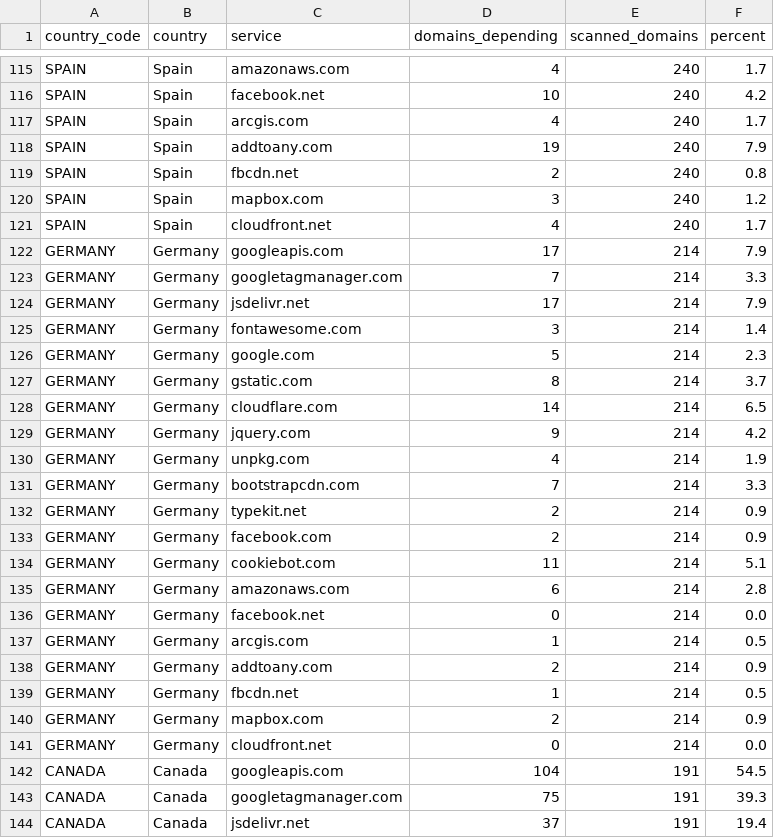
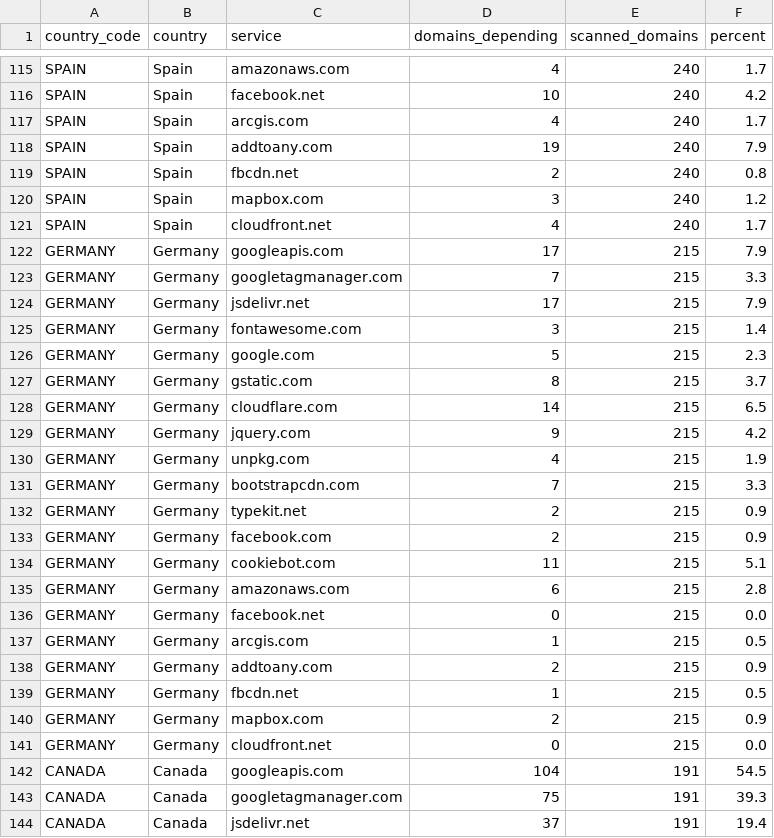
Before and after one commit to mgifford/eu-plus-government-scans, a CSV file: docs/data/dependency-matrix.csv, drawn as a sheet; only a part is shown, gaps mark what is left out.

```diff
--- a/docs/data/dependency-matrix.csv
+++ b/docs/data/dependency-matrix.csv
@@ -121,22 +121,22 @@ SPAIN,Spain,mapbox.com,3,240,1.2
 SPAIN,Spain,cloudfront.net,4,240,1.7
-GERMANY,Germany,googleapis.com,17,214,7.9
-GERMANY,Germany,googletagmanager.com,7,214,3.3
-GERMANY,Germany,jsdelivr.net,17,214,7.9
-GERMANY,Germany,fontawesome.com,3,214,1.4
-GERMANY,Germany,google.com,5,214,2.3
-GERMANY,Germany,gstatic.com,8,214,3.7
-GERMANY,Germany,cloudflare.com,14,214,6.5
-GERMANY,Germany,jquery.com,9,214,4.2
-GERMANY,Germany,unpkg.com,4,214,1.9
-GERMANY,Germany,bootstrapcdn.com,7,214,3.3
-GERMANY,Germany,typekit.net,2,214,0.9
-GERMANY,Germany,facebook.com,2,214,0.9
-GERMANY,Germany,cookiebot.com,11,214,5.1
-GERMANY,Germany,amazonaws.com,6,214,2.8
-GERMANY,Germany,facebook.net,0,214,0.0
-GERMANY,Germany,arcgis.com,1,214,0.5
-GERMANY,Germany,addtoany.com,2,214,0.9
-GERMANY,Germany,fbcdn.net,1,214,0.5
-GERMANY,Germany,mapbox.com,2,214,0.9
-GERMANY,Germany,cloudfront.net,0,214,0.0
+GERMANY,Germany,googleapis.com,17,215,7.9
+GERMANY,Germany,googletagmanager.com,7,215,3.3
+GERMANY,Germany,jsdelivr.net,17,215,7.9
+GERMANY,Germany,fontawesome.com,3,215,1.4
+GERMANY,Germany,google.com,5,215,2.3
+GERMANY,Germany,gstatic.com,8,215,3.7
+GERMANY,Germany,cloudflare.com,14,215,6.5
+GERMANY,Germany,jquery.com,9,215,4.2
+GERMANY,Germany,unpkg.com,4,215,1.9
+GERMANY,Germany,bootstrapcdn.com,7,215,3.3
+GERMANY,Germany,typekit.net,2,215,0.9
+GERMANY,Germany,facebook.com,2,215,0.9
+GERMANY,Germany,cookiebot.com,11,215,5.1
+GERMANY,Germany,amazonaws.com,6,215,2.8
+GERMANY,Germany,facebook.net,0,215,0.0
+GERMANY,Germany,arcgis.com,1,215,0.5
+GERMANY,Germany,addtoany.com,2,215,0.9
+GERMANY,Germany,fbcdn.net,1,215,0.5
+GERMANY,Germany,mapbox.com,2,215,0.9
+GERMANY,Germany,cloudfront.net,0,215,0.0
 CANADA,Canada,googleapis.com,104,191,54.5
```
Also changed, not shown: 14 other files.
